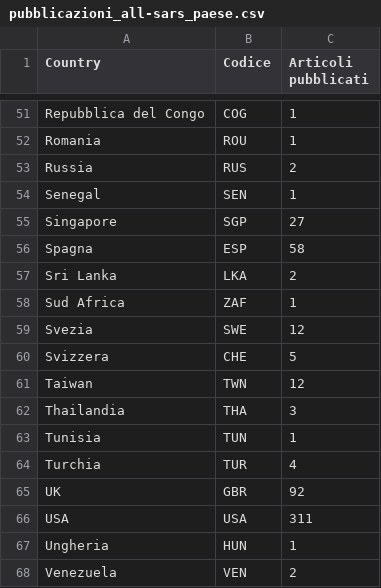
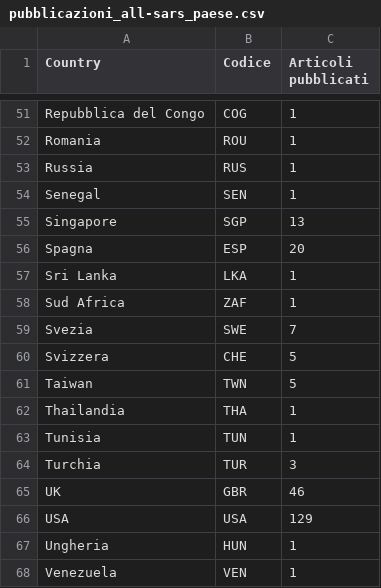
Before and after one commit to sergiocima/Pubblicazioni-SARS-Cov-2, a CSV file: pubblicazioni_all-sars_paese.csv, drawn as a sheet; only a part is shown, gaps mark what is left out; the diff covers the shown part only.

```diff
--- a/pubblicazioni_all-sars_paese.csv
+++ b/pubblicazioni_all-sars_paese.csv
@@ -52,17 +52,17 @@
 "Romania","ROU",1
-"Russia","RUS",2
+"Russia","RUS",1
 "Senegal","SEN",1
-"Singapore","SGP",27
-"Spagna","ESP",58
-"Sri Lanka","LKA",2
+"Singapore","SGP",13
+"Spagna","ESP",20
+"Sri Lanka","LKA",1
 "Sud Africa","ZAF",1
-"Svezia","SWE",12
+"Svezia","SWE",7
 "Svizzera","CHE",5
-"Taiwan","TWN",12
-"Thailandia","THA",3
+"Taiwan","TWN",5
+"Thailandia","THA",1
 "Tunisia","TUN",1
-"Turchia","TUR",4
-"UK","GBR",92
-"USA","USA",311
+"Turchia","TUR",3
+"UK","GBR",46
+"USA","USA",129
 "Ungheria","HUN",1
-"Venezuela","VEN",2
+"Venezuela","VEN",1
```
Also changed, not shown: 24 edited cells elsewhere in this file.
